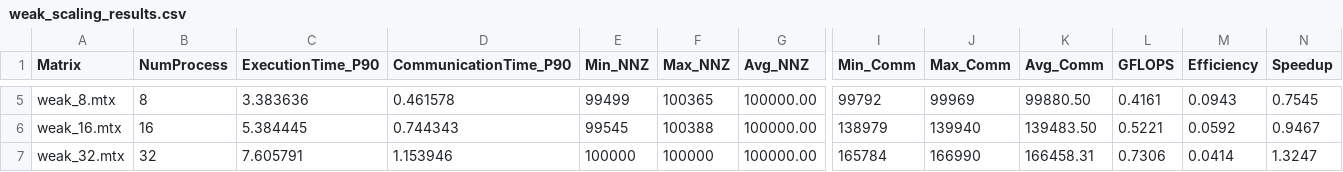
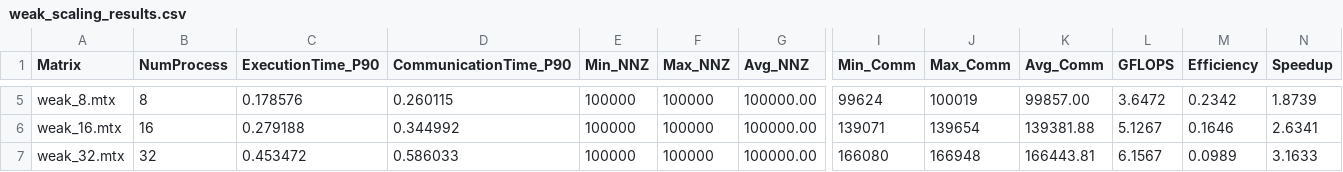
Before and after one commit to PeterBar04/PARCO-Computing-2026-243820, a CSV file: Deliverable2/results/weak_scaling_results.csv, drawn as a sheet; only a part is shown, gaps mark what is left out; the diff covers the shown part only; the diff names each change by its address in the sheet, - before the commit and + after, or states it on an @@ line.

```diff
--- a/Deliverable2/results/weak_scaling_results.csv
+++ b/Deliverable2/results/weak_scaling_results.csv
-C5 (ExecutionTime_P90): 3.383636
+C5 (ExecutionTime_P90): 0.178576
-D5 (CommunicationTime_P90): 0.461578
+D5 (CommunicationTime_P90): 0.260115
-E5 (Min_NNZ): 99499
+E5 (Min_NNZ): 100000
-F5 (Max_NNZ): 100365
+F5 (Max_NNZ): 100000
-I5 (Min_Comm): 99792
+I5 (Min_Comm): 99624
-J5 (Max_Comm): 99969
+J5 (Max_Comm): 100019
-K5 (Avg_Comm): 99880.50
+K5 (Avg_Comm): 99857.00
-L5 (GFLOPS): 0.4161
+L5 (GFLOPS): 3.6472
-M5 (Efficiency): 0.0943
+M5 (Efficiency): 0.2342
-N5 (Speedup): 0.7545
+N5 (Speedup): 1.8739
-C6 (ExecutionTime_P90): 5.384445
+C6 (ExecutionTime_P90): 0.279188
-D6 (CommunicationTime_P90): 0.744343
+D6 (CommunicationTime_P90): 0.344992
-E6 (Min_NNZ): 99545
+E6 (Min_NNZ): 100000
-F6 (Max_NNZ): 100388
+F6 (Max_NNZ): 100000
-I6 (Min_Comm): 138979
+I6 (Min_Comm): 139071
-J6 (Max_Comm): 139940
+J6 (Max_Comm): 139654
-K6 (Avg_Comm): 139483.50
+K6 (Avg_Comm): 139381.88
-L6 (GFLOPS): 0.5221
+L6 (GFLOPS): 5.1267
-M6 (Efficiency): 0.0592
+M6 (Efficiency): 0.1646
-N6 (Speedup): 0.9467
+N6 (Speedup): 2.6341
-C7 (ExecutionTime_P90): 7.605791
+C7 (ExecutionTime_P90): 0.453472
-D7 (CommunicationTime_P90): 1.153946
+D7 (CommunicationTime_P90): 0.586033
-I7 (Min_Comm): 165784
+I7 (Min_Comm): 166080
-J7 (Max_Comm): 166990
+J7 (Max_Comm): 166948
-K7 (Avg_Comm): 166458.31
+K7 (Avg_Comm): 166443.81
-L7 (GFLOPS): 0.7306
+L7 (GFLOPS): 6.1567
-M7 (Efficiency): 0.0414
+M7 (Efficiency): 0.0989
-N7 (Speedup): 1.3247
+N7 (Speedup): 3.1633
```
Also changed, not shown: 40 edited cells elsewhere in this file, Deliverable2/results/strong_scaling_results.csv, 15 other files.
